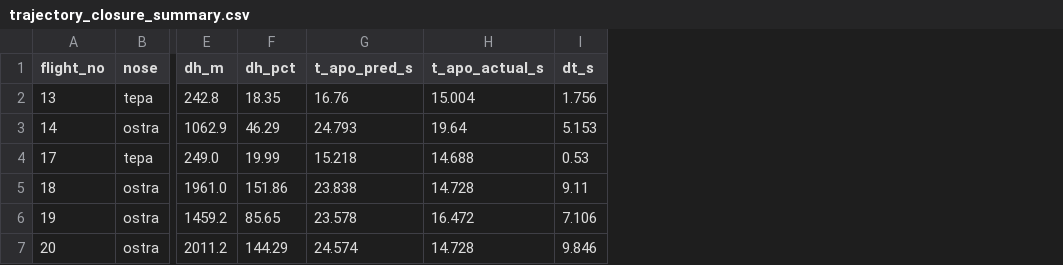
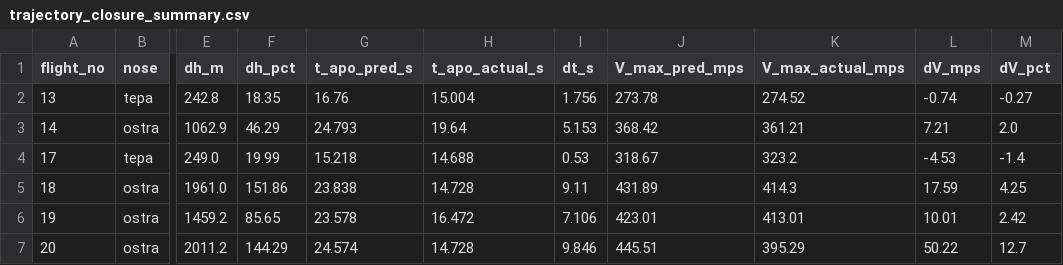
Before and after one commit to mklapomalczyk/flightdynamics, a CSV file: FlightSim/field_test_data/results/trajectory_closure_summary.csv, drawn as a sheet; only a part is shown, gaps mark what is left out; the diff names each change by its address in the sheet, - before the commit and + after, or states it on an @@ line.

```diff
--- a/FlightSim/field_test_data/results/trajectory_closure_summary.csv
+++ b/FlightSim/field_test_data/results/trajectory_closure_summary.csv
+column J (V_max_pred_mps), rows 2-7: 273.78 | 368.42 | 318.67 | 431.89 | 423.01 | 445.51
+column K (V_max_actual_mps), rows 2-7: 274.52 | 361.21 | 323.2 | 414.3 | 413.01 | 395.29
+column L (dV_mps), rows 2-7: -0.74 | 7.21 | -4.53 | 17.59 | 10.01 | 50.22
+column M (dV_pct), rows 2-7: -0.27 | 2.0 | -1.4 | 4.25 | 2.42 | 12.7
```
Also changed, not shown: 2 other files.
